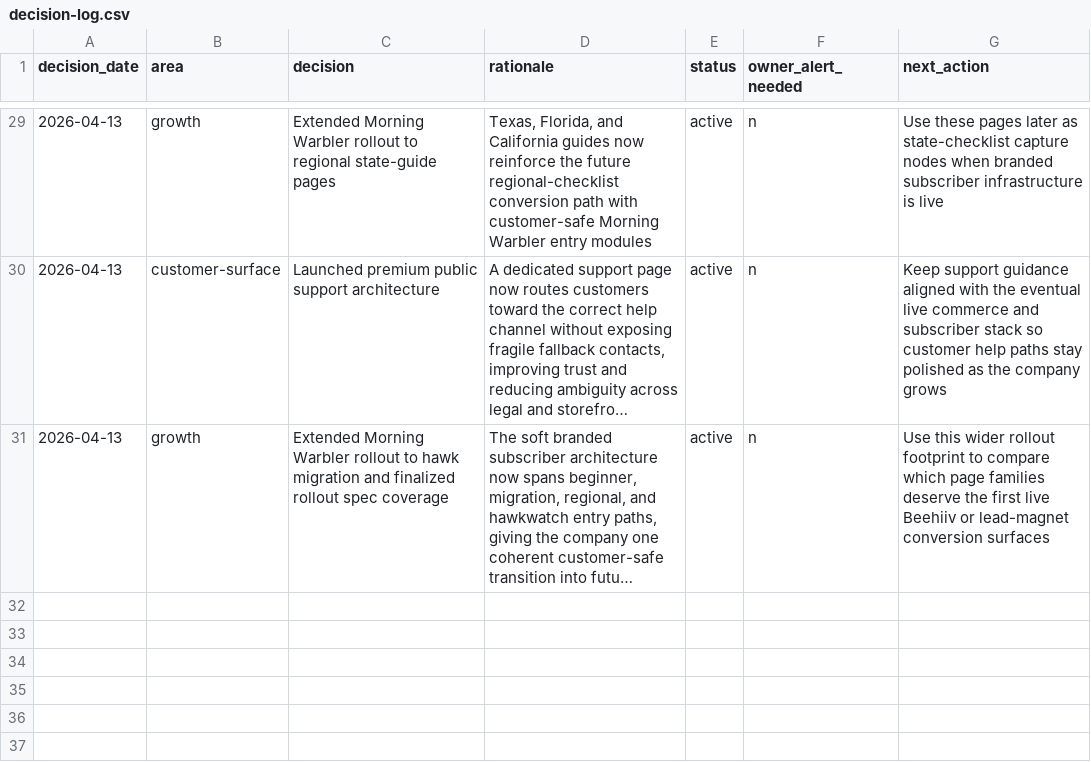
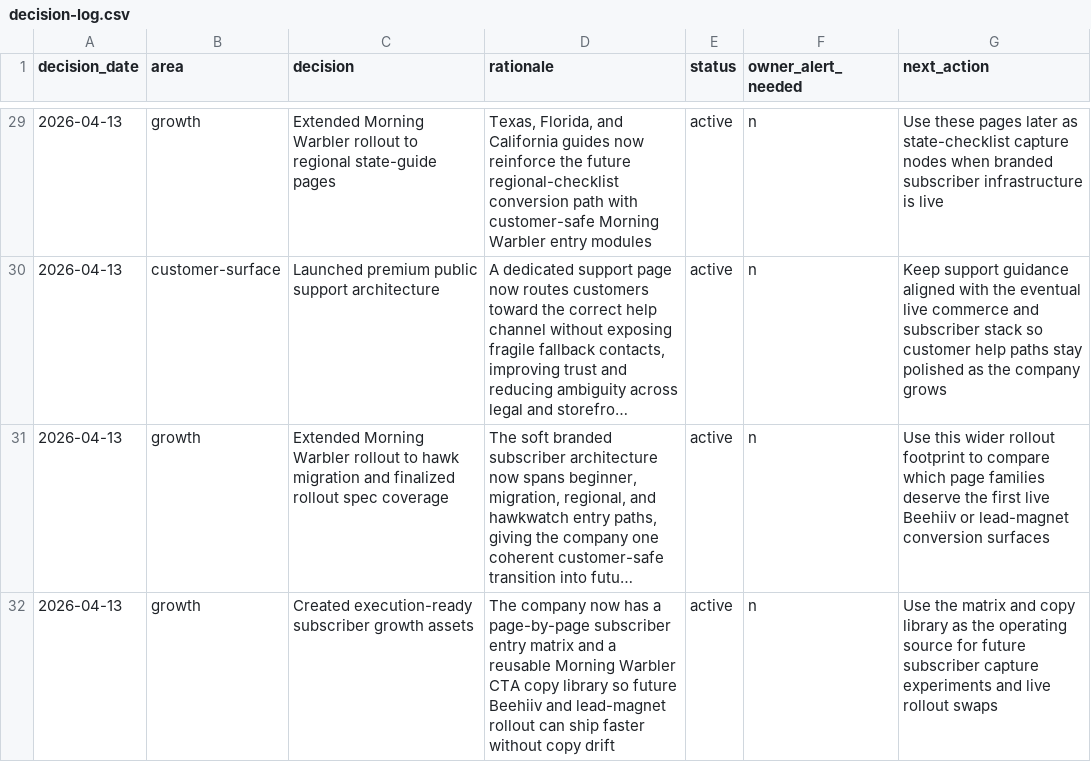
Before and after one commit to dishadc/field-feather-co, a CSV file: data/decision-log.csv, drawn as a sheet; only a part is shown, gaps mark what is left out; long unchanged cells end in …; the diff names each change by its address in the sheet, - before the commit and + after, or states it on an @@ line.

Commit message:
docs: add subscriber growth operating assets

```diff
--- a/data/decision-log.csv
+++ b/data/decision-log.csv
+row 32: 2026-04-13 | growth | Created execution-ready subscriber growth assets | The company now has a page-by-page subscriber entry matrix and a reusable Morning Warbler CTA copy library so future Beehiiv and lead-magnet rollout can ship faster without copy drift | active | n | Use the matrix and copy library as the operating source for future subscriber capture experiments and live rollout swaps
```
Also changed, not shown: 3 other files.
